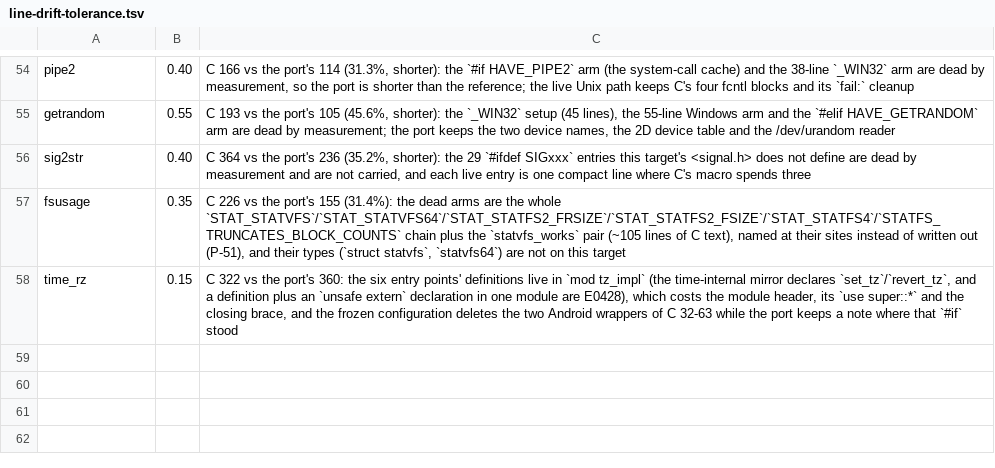
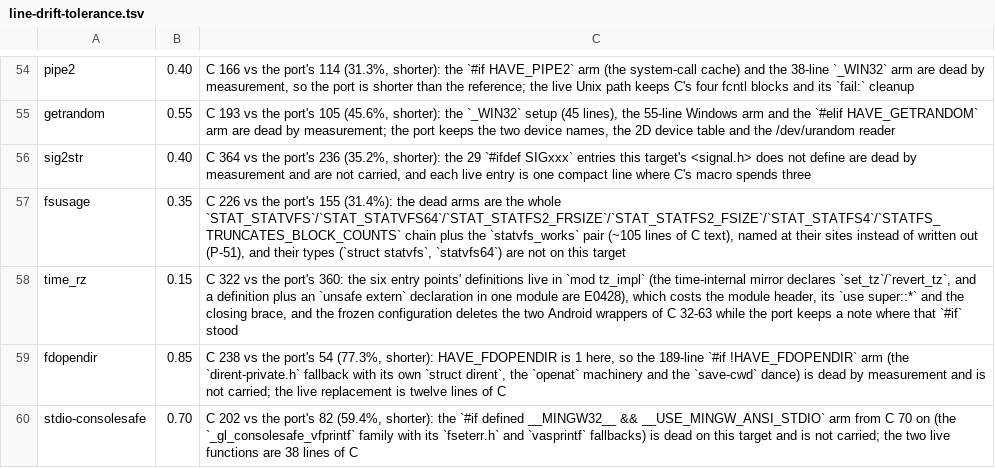
Before and after one commit to liuchong/femacs, a TSV file: docs/ports/line-drift-tolerance.tsv, drawn as a sheet; only a part is shown, gaps mark what is left out; the diff names each change by its address in the sheet, - before the commit and + after, or states it on an @@ line.

Commit message:
port(lib): fdopendir and stdio-consolesafe, with the dirent mirror
Two units whose dead arms the verified list settles, both much smaller than their C files:

- lib/fdopendir.c (238 lines of C -> 54 of Rust): HAVE_FDOPENDIR is 1, so the entire
  `#if !HAVE_FDOPENDIR` arm - `dirent-private.h`, its own `struct dirent`, the `openat` and
  `save-cwd` machinery - is dead by measurement; the live text is the twelve-line
  `rpl_fdopendir`.  It needs a new <dirent.h> mirror (`DIR` as an opaque enum and the directory
  calls).
- lib/stdio-consolesafe.c (202 -> 82): only C 31-68 is live; the
  `__MINGW32__ && __USE_MINGW_ANSI_STDIO` arm from C 70 on (the `_gl_consolesafe_vfprintf`
  family, `fseterr.h`, the `vasprintf` fallbacks) is dead.  `fputs`/`fputc`/`EOF` join the
  stdio mirror, and C's `ckd_mul` is the `overflowing_mul` pair.

The EOF addition made lib/getdelim.c's own `EOF` a duplicate; it is removed here (one
definition point, PORTING.md 0.1-3), exactly as the `strcpy`/`strncmp` additions did to two
other units in the previous commit.

Evidence: extract-abi.py --check OK for both units (the two long tolerance rows record that the
ports are 77% and 59% shorter than C); extract-abi.py --all 141 done / 24 in progress /
0 failing; gate-fast RC=0 (verified list replayed against clang, every finished unit built with
and without --cfg enable_checking, the three probes, layout-check); gate-probes RC=0; the four
generators re-run.

```diff
--- a/docs/ports/line-drift-tolerance.tsv
+++ b/docs/ports/line-drift-tolerance.tsv
+row 59: fdopendir | 0.85 | C 238 vs the port's 54 (77.3%, shorter): HAVE_FDOPENDIR is 1 here, so the 189-line `#if !HAVE_FDOPENDIR` arm (the `dirent-private.h` fallback with its own `struct dirent`, the `openat` machinery and the `save-cwd` dance) is dead by measurement and is not carried; the live replacement is twelve lines of C
+row 60: stdio-consolesafe | 0.70 | C 202 vs the port's 82 (59.4%, shorter): the `#if defined __MINGW32__ && __USE_MINGW_ANSI_STDIO` arm from C 70 on (the `_gl_consolesafe_vfprintf` family with its `fseterr.h` and `vasprintf` fallbacks) is dead on this target and is not carried; the two live functions are 38 lines of C
```
Also changed, not shown: 9 other files.
